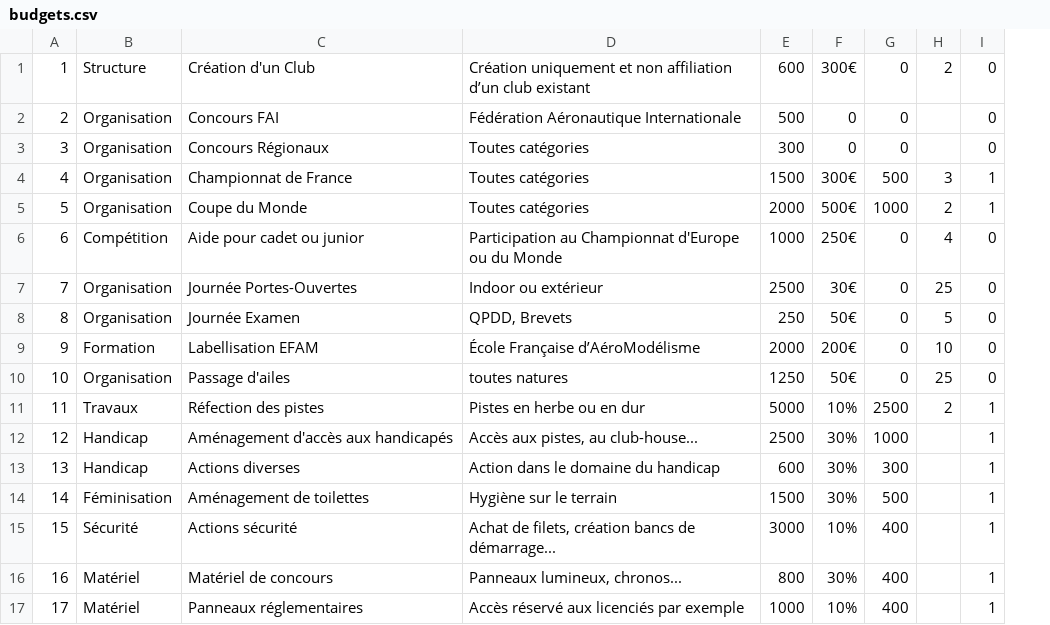
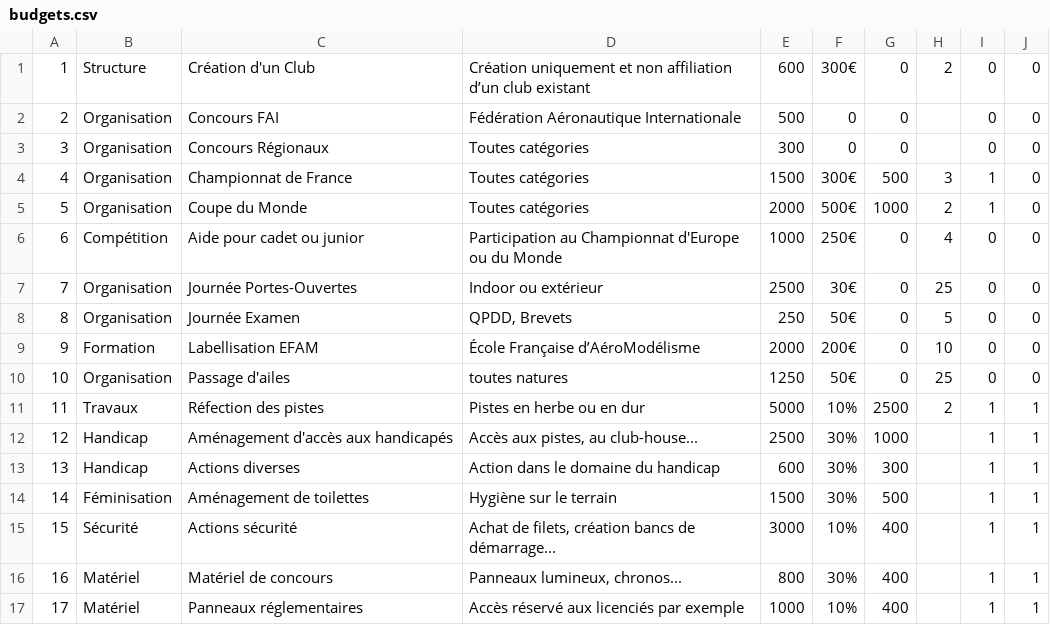
Before and after one commit to mipel85/MyDevs, a CSV file: financial/data/budgets.csv, drawn as a sheet; the diff names each change by its address in the sheet, - before the commit and + after, or states it on an @@ line.

Commit message:
[UPD] budget new flag

```diff
--- a/financial/data/budgets.csv
+++ b/financial/data/budgets.csv
+column J, rows 1-17: 0 | 0 | 0 | 0 | 0 | 0 | 0 | 0 | 0 | 0 | 1 | 1 | 1 | 1 | 1 | 1 | 1
```
Also changed, not shown: 9 other files.
